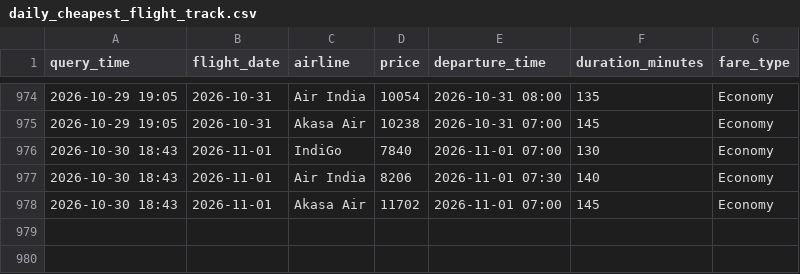
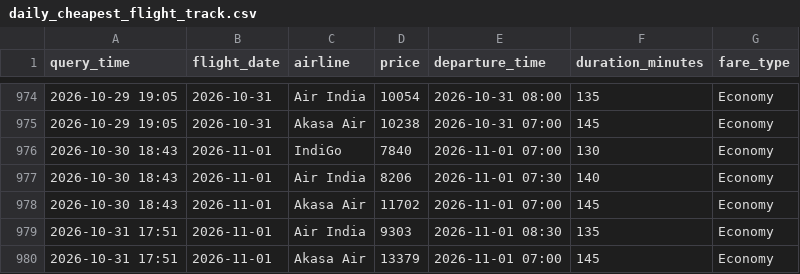
Before and after one commit to mohitrane46/flight-price-tracker, a CSV file: daily_cheapest_flight_track.csv, drawn as a sheet; only a part is shown, gaps mark what is left out; the diff names each change by its address in the sheet, - before the commit and + after, or states it on an @@ line.

```diff
--- a/daily_cheapest_flight_track.csv
+++ b/daily_cheapest_flight_track.csv
+row 979: 2026-10-31 17:51 | 2026-11-01 | Air India | 9303 | 2026-11-01 08:30 | 135 | Economy
+row 980: 2026-10-31 17:51 | 2026-11-01 | Akasa Air | 13379 | 2026-11-01 07:00 | 145 | Economy
```
